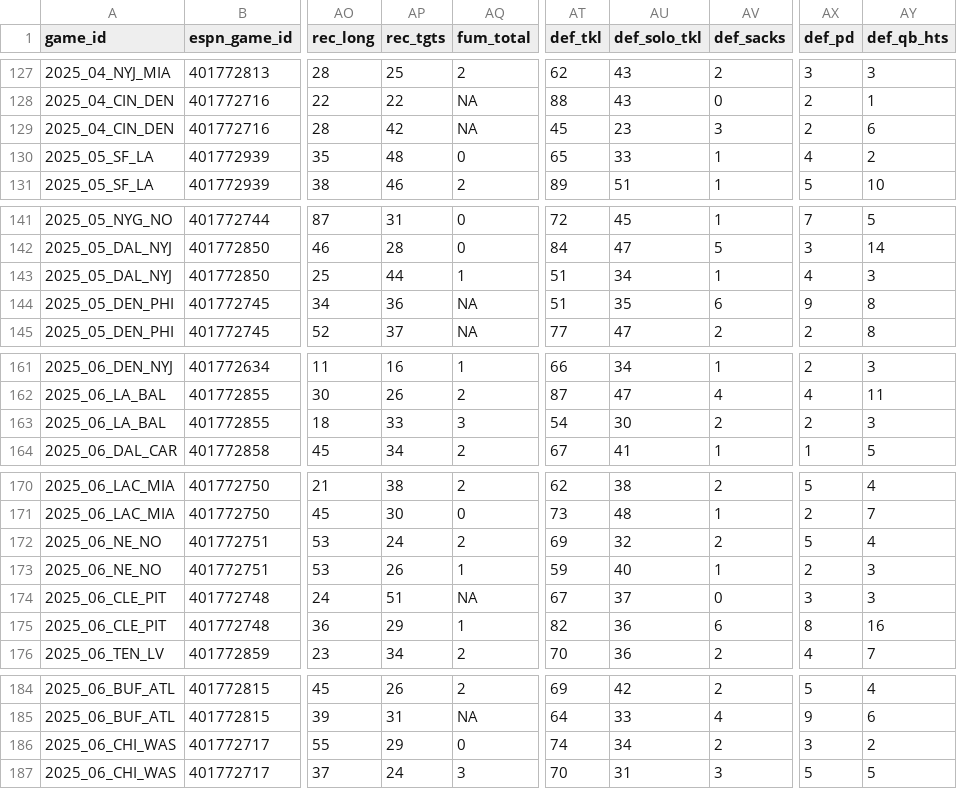
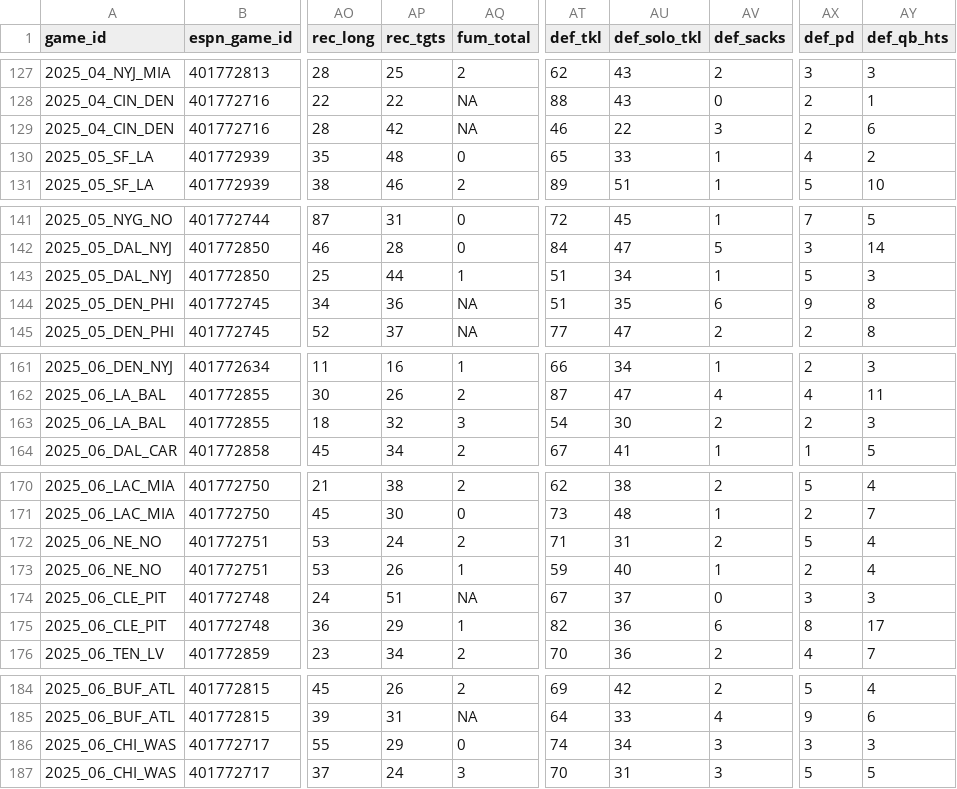
Before and after one commit to Josephhero/ESPN-Game-Data, a CSV file: Data/2025_espn_game_data.csv, drawn as a sheet; only a part is shown, gaps mark what is left out; the diff names each change by its address in the sheet, - before the commit and + after, or states it on an @@ line.

```diff
--- a/Data/2025_espn_game_data.csv
+++ b/Data/2025_espn_game_data.csv
-AT129 (def_tkl): 45
+AT129 (def_tkl): 46
-AU129 (def_solo_tkl): 23
+AU129 (def_solo_tkl): 22
-AX143 (def_pd): 4
+AX143 (def_pd): 5
-AP163 (rec_tgts): 33
+AP163 (rec_tgts): 32
-AT172 (def_tkl): 69
+AT172 (def_tkl): 71
-AU172 (def_solo_tkl): 32
+AU172 (def_solo_tkl): 31
-AY173 (def_qb_hts): 3
+AY173 (def_qb_hts): 4
-AY175 (def_qb_hts): 16
+AY175 (def_qb_hts): 17
-AV186 (def_sacks): 2
+AV186 (def_sacks): 3
-AY186 (def_qb_hts): 2
+AY186 (def_qb_hts): 3
```
